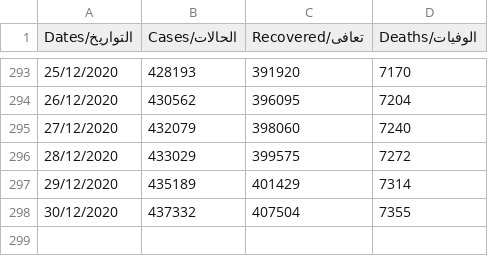
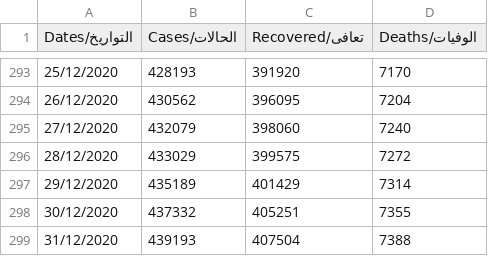
Before and after one commit to aboullaite/Covid19-MA, a CSV file: stats/MA-times_series.csv, drawn as a sheet; only a part is shown, gaps mark what is left out.

Commit message:
add latest data of 31/12 6pm

```diff
--- a/stats/MA-times_series.csv
+++ b/stats/MA-times_series.csv
@@ -297,2 +297,3 @@ Dates/التواريخ,Cases/الحالات,Recovered/تعافى,Deaths/الوف
 29/12/2020,435189,401429,7314
-30/12/2020,437332,407504,7355
+30/12/2020,437332,405251,7355
+31/12/2020,439193,407504,7388
```
Also changed, not shown: 1 other file.
